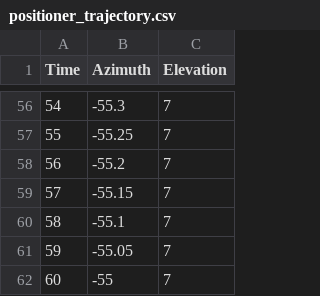
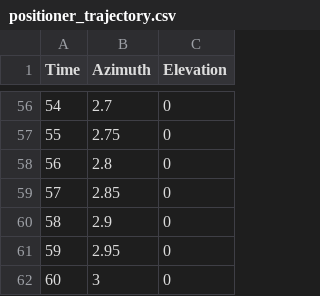
Before and after one commit to RobertNSL/GDA_demo, a CSV file: positioner_trajectory.csv, drawn as a sheet; only a part is shown, gaps mark what is left out; the diff covers the shown part only.

```diff
--- a/positioner_trajectory.csv
+++ b/positioner_trajectory.csv
@@ -56,7 +56,7 @@ Time,Azimuth,Elevation
-54,-55.3,7
-55,-55.25,7
-56,-55.2,7
-57,-55.15,7
-58,-55.1,7
-59,-55.05,7
-60,-55,7
+54,2.7,0
+55,2.75,0
+56,2.8,0
+57,2.85,0
+58,2.9,0
+59,2.95,0
+60,3,0
```
Also changed, not shown: 108 edited cells elsewhere in this file, positioner_trajectory - static.csv, 1 other file.
